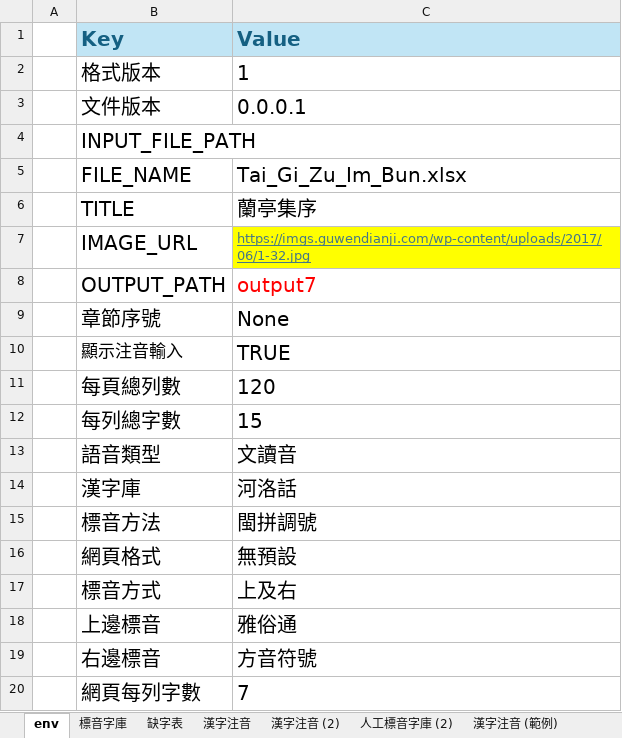
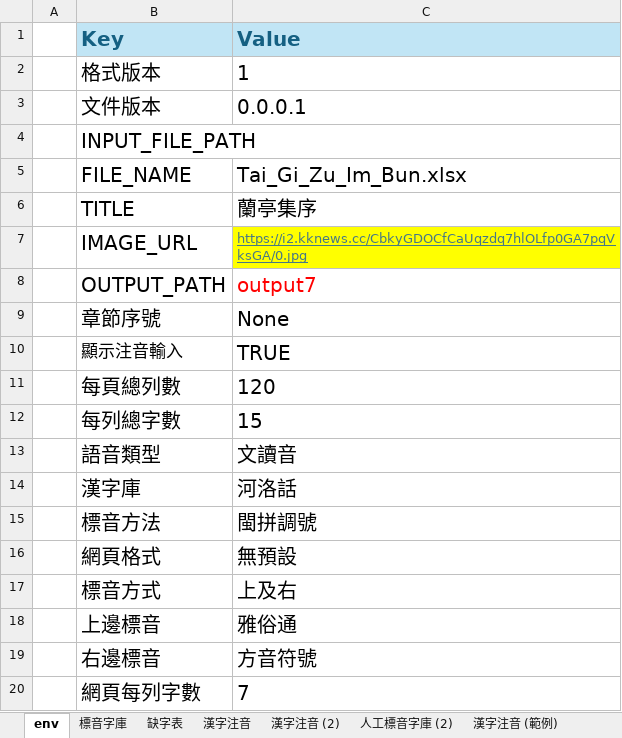
Before and after one commit to AlanJui/Piau-Im, an Excel workbook: output7/【河洛文讀注音-閩拼調號】《蘭亭集序》.xlsx, sheet env, drawn as a sheet; values as stored, in another font and other column widths than the file's, no borders; the diff names each change by its address in the sheet, - before the commit and + after, or states it on an @@ line.

```diff
--- a/output7/【河洛文讀注音-閩拼調號】《蘭亭集序》.xlsx (sheet env)
+++ b/output7/【河洛文讀注音-閩拼調號】《蘭亭集序》.xlsx (sheet env)
-C7 (Value): https://imgs.guwendianji.com/wp-content/uploads/2017/06/1-32.jpg
+C7 (Value): https://i2.kknews.cc/CbkyGDOCfCaUqzdq7hlOLfp0GA7pqVksGA/0.jpg
```
Also changed, not shown: 3 other files.
